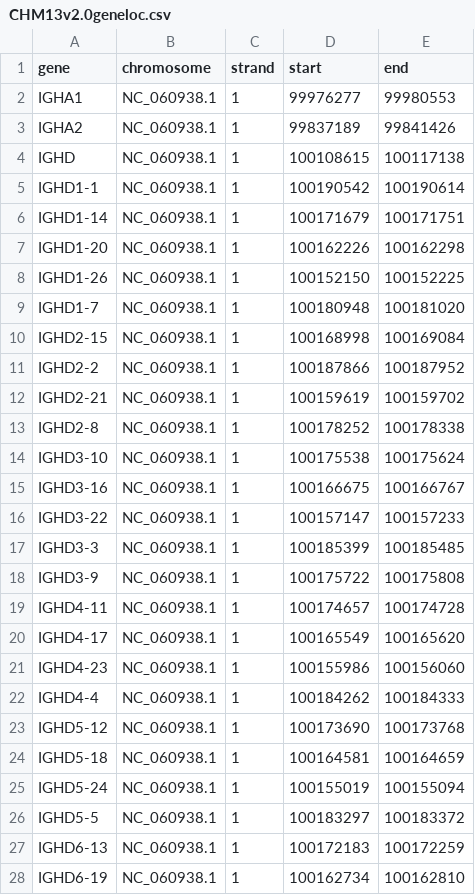
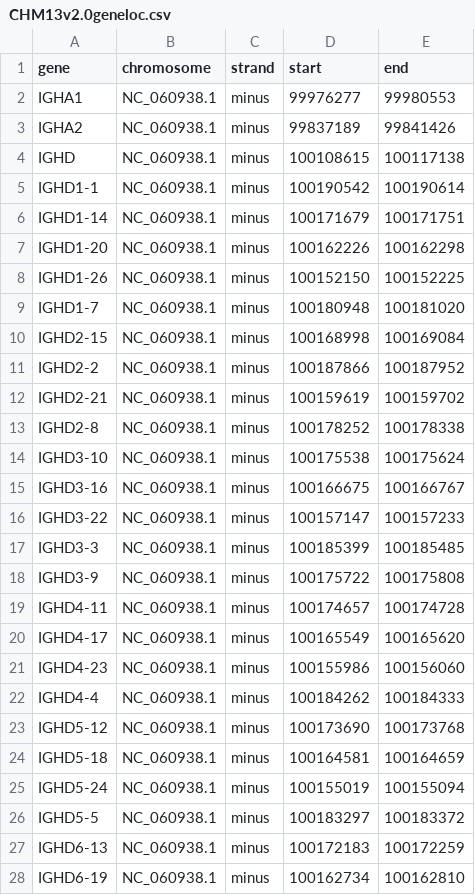
Before and after one commit to IMGT-CNRS/StatAssembly, a CSV file: example_files/CHM13v2.0geneloc.csv, drawn as a sheet; only a part is shown; the diff covers the shown part only.

Commit message:
better example file

```diff
--- a/example_files/CHM13v2.0geneloc.csv
+++ b/example_files/CHM13v2.0geneloc.csv
@@ -1,28 +1,28 @@
 "gene","chromosome","strand","start","end"
-"IGHA1","NC_060938.1","1","99976277","99980553"
-"IGHA2","NC_060938.1","1","99837189","99841426"
-"IGHD","NC_060938.1","1","100108615","100117138"
-"IGHD1-1","NC_060938.1","1","100190542","100190614"
-"IGHD1-14","NC_060938.1","1","100171679","100171751"
-"IGHD1-20","NC_060938.1","1","100162226","100162298"
-"IGHD1-26","NC_060938.1","1","100152150","100152225"
-"IGHD1-7","NC_060938.1","1","100180948","100181020"
-"IGHD2-15","NC_060938.1","1","100168998","100169084"
-"IGHD2-2","NC_060938.1","1","100187866","100187952"
-"IGHD2-21","NC_060938.1","1","100159619","100159702"
-"IGHD2-8","NC_060938.1","1","100178252","100178338"
-"IGHD3-10","NC_060938.1","1","100175538","100175624"
-"IGHD3-16","NC_060938.1","1","100166675","100166767"
-"IGHD3-22","NC_060938.1","1","100157147","100157233"
-"IGHD3-3","NC_060938.1","1","100185399","100185485"
-"IGHD3-9","NC_060938.1","1","100175722","100175808"
-"IGHD4-11","NC_060938.1","1","100174657","100174728"
-"IGHD4-17","NC_060938.1","1","100165549","100165620"
-"IGHD4-23","NC_060938.1","1","100155986","100156060"
-"IGHD4-4","NC_060938.1","1","100184262","100184333"
-"IGHD5-12","NC_060938.1","1","100173690","100173768"
-"IGHD5-18","NC_060938.1","1","100164581","100164659"
-"IGHD5-24","NC_060938.1","1","100155019","100155094"
-"IGHD5-5","NC_060938.1","1","100183297","100183372"
-"IGHD6-13","NC_060938.1","1","100172183","100172259"
-"IGHD6-19","NC_060938.1","1","100162734","100162810"
+"IGHA1","NC_060938.1","minus","99976277","99980553"
+"IGHA2","NC_060938.1","minus","99837189","99841426"
+"IGHD","NC_060938.1","minus","100108615","100117138"
+"IGHD1-1","NC_060938.1","minus","100190542","100190614"
+"IGHD1-14","NC_060938.1","minus","100171679","100171751"
+"IGHD1-20","NC_060938.1","minus","100162226","100162298"
+"IGHD1-26","NC_060938.1","minus","100152150","100152225"
+"IGHD1-7","NC_060938.1","minus","100180948","100181020"
+"IGHD2-15","NC_060938.1","minus","100168998","100169084"
+"IGHD2-2","NC_060938.1","minus","100187866","100187952"
+"IGHD2-21","NC_060938.1","minus","100159619","100159702"
+"IGHD2-8","NC_060938.1","minus","100178252","100178338"
+"IGHD3-10","NC_060938.1","minus","100175538","100175624"
+"IGHD3-16","NC_060938.1","minus","100166675","100166767"
+"IGHD3-22","NC_060938.1","minus","100157147","100157233"
+"IGHD3-3","NC_060938.1","minus","100185399","100185485"
+"IGHD3-9","NC_060938.1","minus","100175722","100175808"
+"IGHD4-11","NC_060938.1","minus","100174657","100174728"
+"IGHD4-17","NC_060938.1","minus","100165549","100165620"
+"IGHD4-23","NC_060938.1","minus","100155986","100156060"
+"IGHD4-4","NC_060938.1","minus","100184262","100184333"
+"IGHD5-12","NC_060938.1","minus","100173690","100173768"
+"IGHD5-18","NC_060938.1","minus","100164581","100164659"
+"IGHD5-24","NC_060938.1","minus","100155019","100155094"
+"IGHD5-5","NC_060938.1","minus","100183297","100183372"
+"IGHD6-13","NC_060938.1","minus","100172183","100172259"
+"IGHD6-19","NC_060938.1","minus","100162734","100162810"
```
Also changed, not shown: 157 edited cells elsewhere in this file.
